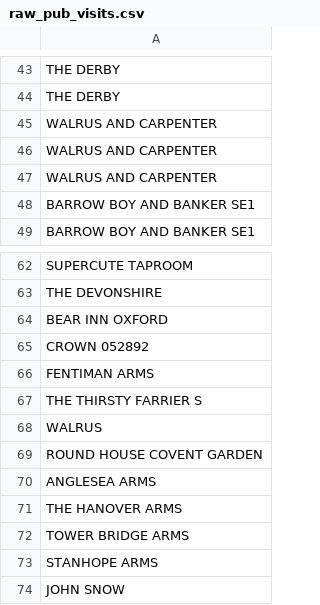
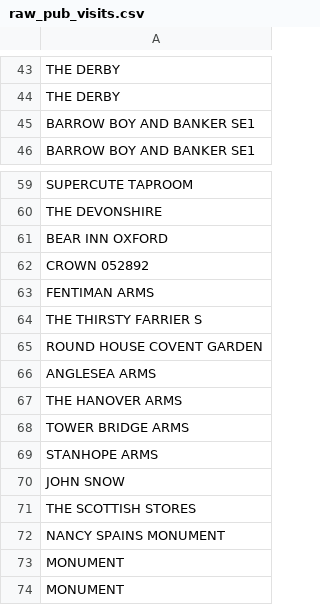
Before and after one commit to jgoodman55/yahtzee, a CSV file: assets/seeds/raw_pub_visits.csv, drawn as a sheet; only a part is shown, gaps mark what is left out; the shorter side is filled out with more unchanged rows; the diff names each change by its address in the sheet, - before the commit and + after, or states it on an @@ line.

```diff
--- a/assets/seeds/raw_pub_visits.csv
+++ b/assets/seeds/raw_pub_visits.csv
-row 45: WALRUS AND CARPENTER
-row 46: WALRUS AND CARPENTER
-row 47: WALRUS AND CARPENTER
-row 68: WALRUS
```
Also changed, not shown: assets/seeds/seed_pubs.csv, 8 other files.
